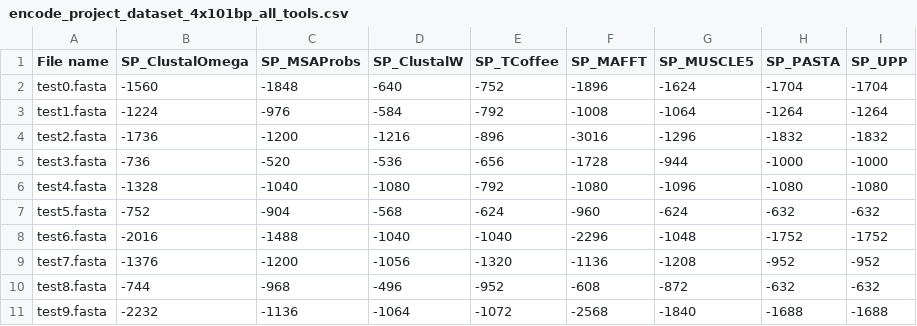
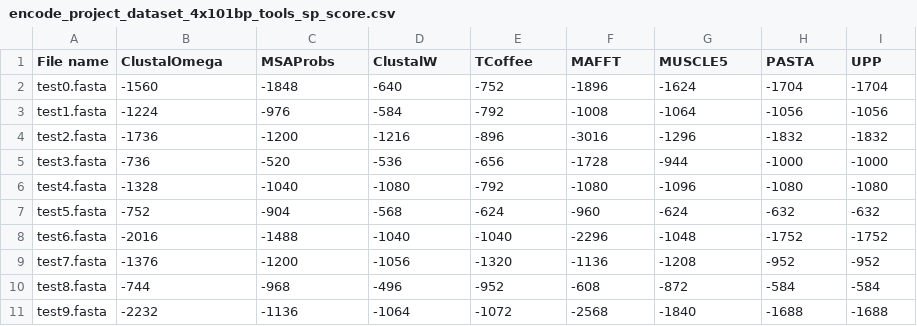
Before and after one commit to FLaTNNBio/GA-DPAMSA, a CSV file: result/benchmark/encode_project_dataset_4x101bp_tools_sp_score.csv (was result/benchmark/encode_project_dataset_4x101bp_all_tools.csv), drawn as a sheet.

Commit message:
Benchmarking Data Visualization

```diff
--- a/result/benchmark/encode_project_dataset_4x101bp_all_tools.csv
+++ b/result/benchmark/encode_project_dataset_4x101bp_tools_sp_score.csv
@@ -1,4 +1,4 @@
-File name,SP_ClustalOmega,SP_MSAProbs,SP_ClustalW,SP_TCoffee,SP_MAFFT,SP_MUSCLE5,SP_PASTA,SP_UPP
+File name,ClustalOmega,MSAProbs,ClustalW,TCoffee,MAFFT,MUSCLE5,PASTA,UPP
 test0.fasta,-1560,-1848,-640,-752,-1896,-1624,-1704,-1704
-test1.fasta,-1224,-976,-584,-792,-1008,-1064,-1264,-1264
+test1.fasta,-1224,-976,-584,-792,-1008,-1064,-1056,-1056
 test2.fasta,-1736,-1200,-1216,-896,-3016,-1296,-1832,-1832
@@ -9,3 +9,3 @@ test6.fasta,-2016,-1488,-1040,-1040,-2296,-1048,-1752,-1752
 test7.fasta,-1376,-1200,-1056,-1320,-1136,-1208,-952,-952
-test8.fasta,-744,-968,-496,-952,-608,-872,-632,-632
+test8.fasta,-744,-968,-496,-952,-608,-872,-584,-584
 test9.fasta,-2232,-1136,-1064,-1072,-2568,-1840,-1688,-1688
```
Also changed, not shown: 6 other files.
